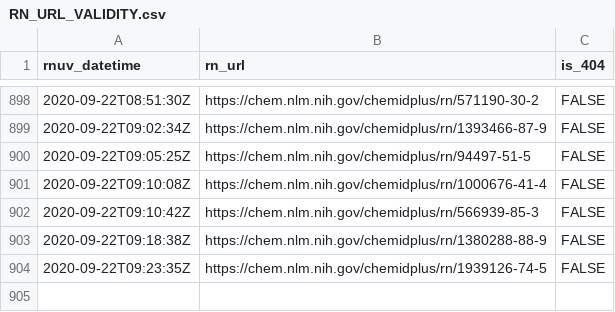
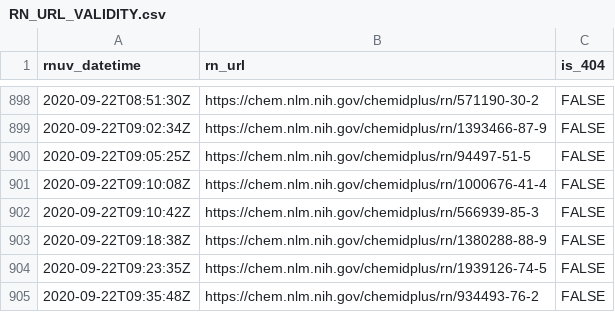
Before and after one commit to meerapatelmd/chemidplusSearchData, a CSV file: data-raw/RN_URL_VALIDITY.csv, drawn as a sheet; only a part is shown, gaps mark what is left out.

```diff
--- a/data-raw/RN_URL_VALIDITY.csv
+++ b/data-raw/RN_URL_VALIDITY.csv
@@ -904 +904,2 @@ rnuv_datetime,rn_url,is_404
 2020-09-22T09:23:35Z,https://chem.nlm.nih.gov/chemidplus/rn/1939126-74-5,FALSE
+2020-09-22T09:35:48Z,https://chem.nlm.nih.gov/chemidplus/rn/934493-76-2,FALSE
```
Also changed, not shown: data-raw/NAMES_AND_SYNONYMS.csv, data-raw/REGISTRY_NUMBERS.csv, 14 other files.
